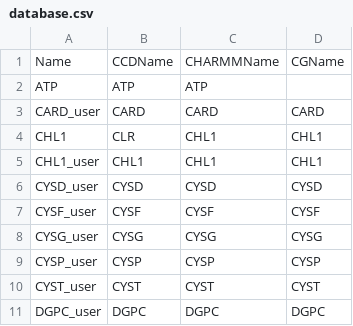
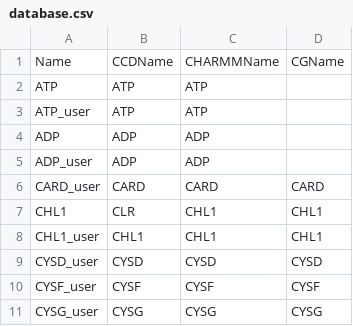
Before and after one commit to pstansfeld/CCD2MD, a CSV file: src/ccd2md/Ref_data/database.csv, drawn as a sheet; only a part is shown; the shorter side is filled out with more unchanged rows; the diff names each change by its address in the sheet, - before the commit and + after, or states it on an @@ line.

Commit message:
Update database.csv

```diff
--- a/src/ccd2md/Ref_data/database.csv
+++ b/src/ccd2md/Ref_data/database.csv
+row 3: ATP_user | ATP | ATP
+row 4: ADP | ADP | ADP
+row 5: ADP_user | ADP | ADP
```
